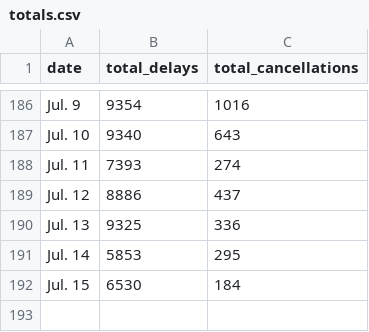
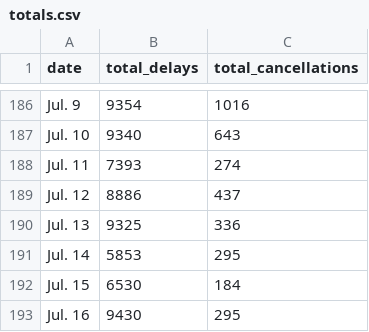
Before and after one commit to susiewebb/airline-delays, a CSV file: toupdate/totals.csv, drawn as a sheet; only a part is shown, gaps mark what is left out.

```diff
--- a/toupdate/totals.csv
+++ b/toupdate/totals.csv
@@ -192 +192,2 @@ Jul. 14,  5853,  295
 Jul. 15,  6530,  184
+Jul. 16,  9430,  295
```
Also changed, not shown: toupdate/airline_canceled.csv, toupdate/airline_canceled_per.csv, 2 other files.
